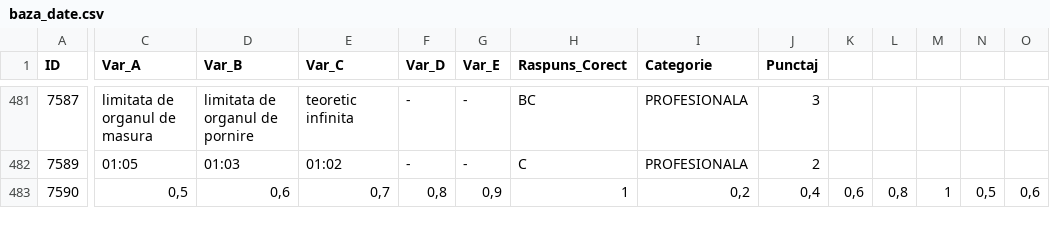
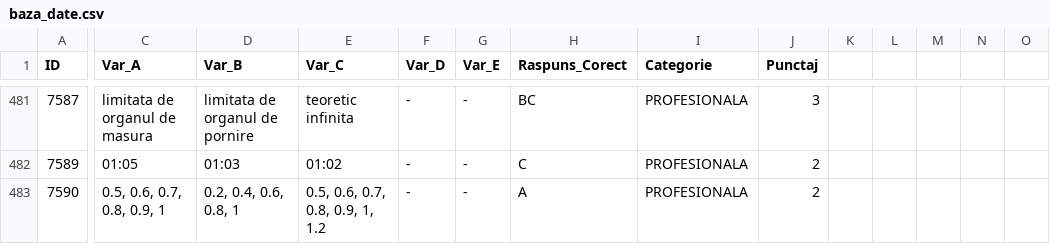
Before and after one commit to andreicristian67/Trofeu-PRAM, a CSV file: baza_date.csv, drawn as a sheet; only a part is shown, gaps mark what is left out; the diff covers the shown part only; the diff names each change by its address in the sheet, - before the commit and + after, or states it on an @@ line.

Commit message:
baza_date.csv

```diff
--- a/baza_date.csv
+++ b/baza_date.csv
-C483 (Var_A): 0,5
+C483 (Var_A): 0.5, 0.6, 0.7, 0.8, 0.9, 1
-D483 (Var_B): 0,6
+D483 (Var_B): 0.2, 0.4, 0.6, 0.8, 1
-E483 (Var_C): 0,7
+E483 (Var_C): 0.5, 0.6, 0.7, 0.8, 0.9, 1, 1.2
-F483 (Var_D): 0,8
+F483 (Var_D): -
-G483 (Var_E): 0,9
+G483 (Var_E): -
-H483 (Raspuns_Corect): 1
+H483 (Raspuns_Corect): A
-I483 (Categorie): 0,2
+I483 (Categorie): PROFESIONALA
-J483 (Punctaj): 0,4
+J483 (Punctaj): 2
-K483: 0,6
+K483: (empty)
-L483: 0,8
+L483: (empty)
-M483: 1
+M483: (empty)
-N483: 0,5
+N483: (empty)
-O483: 0,6
+O483: (empty)
```
Also changed, not shown: 41 edited cells elsewhere in this file.
